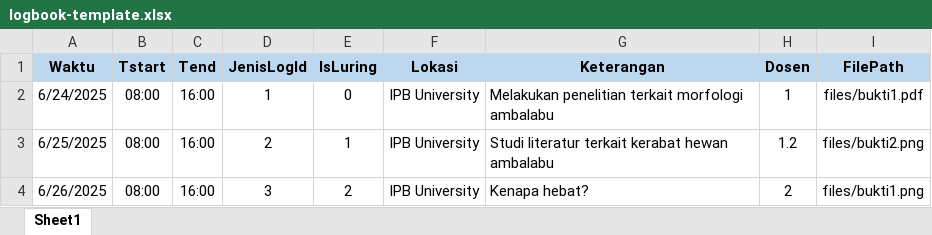
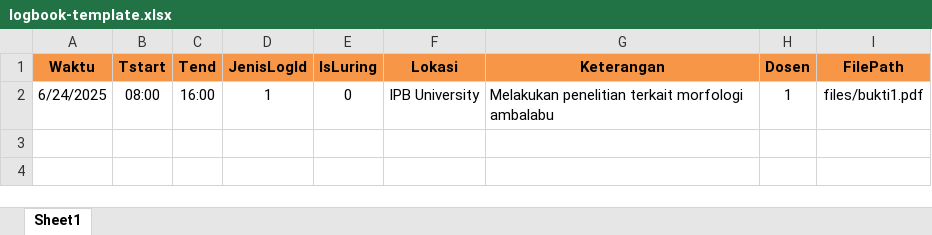
Before and after one commit to ahqsa24/logbook-generator, an Excel workbook: public/templates/logbook-template.xlsx, sheet Sheet1, drawn as a sheet; values as stored, in another font and other column widths than the file's, no borders; the diff names each change by its address in the sheet, - before the commit and + after, or states it on an @@ line.

Commit message:
update excel and zip template

```diff
--- a/public/templates/logbook-template.xlsx (sheet Sheet1)
+++ b/public/templates/logbook-template.xlsx (sheet Sheet1)
-A1:I1 fill: #BDD7EE
+A1:I1 fill: #F79646
-row 3: 6/25/2025 | 08:00 | 16:00 | 2 | 1 | IPB University | Studi literatur terkait kerabat hewan ambalabu | 1.2 | files/bukti2.png
-row 4: 6/26/2025 | 08:00 | 16:00 | 3 | 2 | IPB University | Kenapa hebat? | 2 | files/bukti1.png
```
Also changed, not shown: 1 other file.
